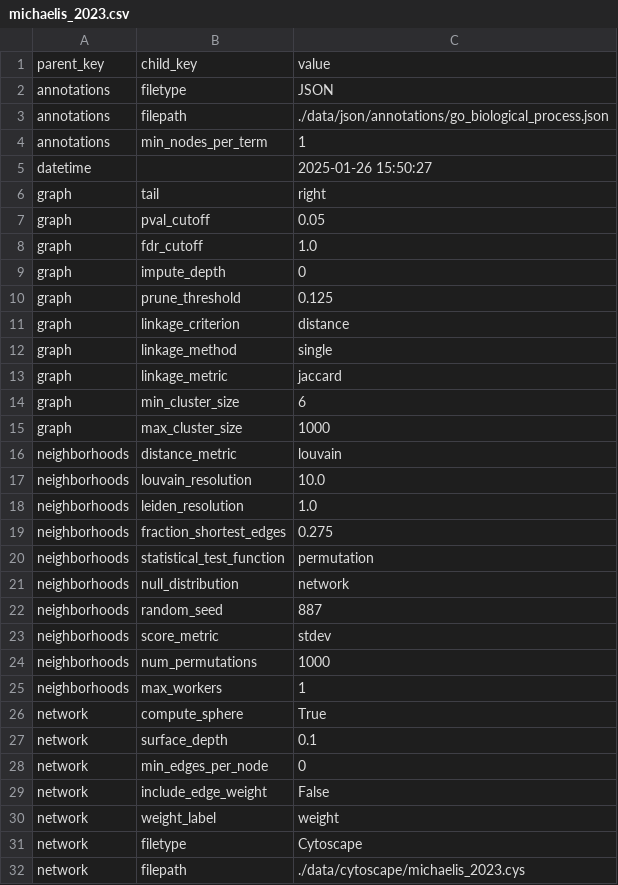
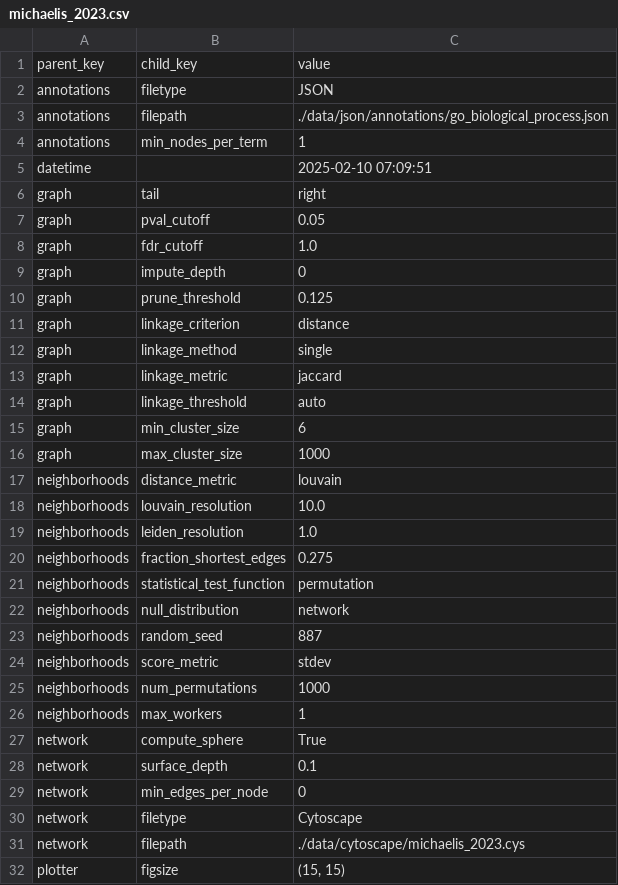
Before and after one commit to riskportal/network-tutorial, a CSV file: data/csv/params/michaelis_2023.csv, drawn as a sheet; only a part is shown; the shorter side is filled out with more unchanged rows.

Commit message:
update data/

```diff
--- a/data/csv/params/michaelis_2023.csv
+++ b/data/csv/params/michaelis_2023.csv
@@ -4,3 +4,3 @@ annotations,filepath,./data/json/annotations/go_biological_process.json
 annotations,min_nodes_per_term,1
-datetime,,2025-01-26 15:50:27
+datetime,,2025-02-10 07:09:51
 graph,tail,right
@@ -13,2 +13,3 @@ graph,linkage_method,single
 graph,linkage_metric,jaccard
+graph,linkage_threshold,auto
 graph,min_cluster_size,6
@@ -28,4 +29,2 @@ network,surface_depth,0.1
 network,min_edges_per_node,0
-network,include_edge_weight,False
-network,weight_label,weight
 network,filetype,Cytoscape
```
Also changed, not shown: data/csv/summary/michaelis_2023.csv, 4 other files.
